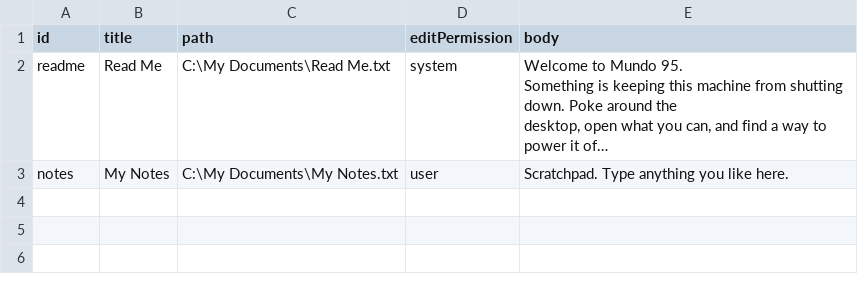
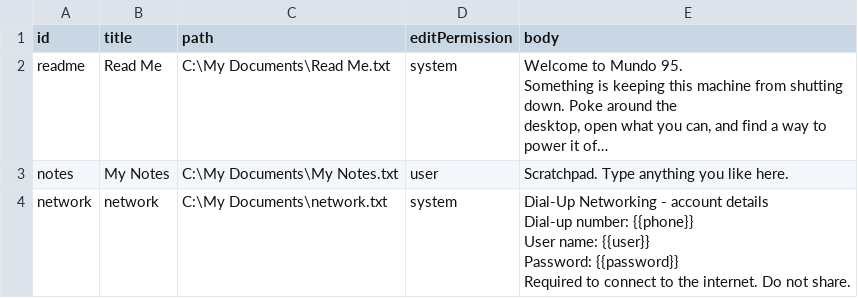
Before and after one commit to AsukaCHikaru/project-mundo, a CSV file: src/content/documents.csv, drawn as a sheet; long unchanged cells end in …; ↵ is a line break in a cell; the diff names each change by its address in the sheet, - before the commit and + after, or states it on an @@ line.

Commit message:
refactor: rename connection to network

```diff
--- a/src/content/documents.csv
+++ b/src/content/documents.csv
+row 4: network | network | C:\My Documents\network.txt | system | Dial-Up Networking - account details ↵ Dial-up number: {{phone}} ↵ User name: {{user}} ↵ Password: {{password}} ↵ Required to connect to the internet. Do not share.
```
Also changed, not shown: 10 other files.
